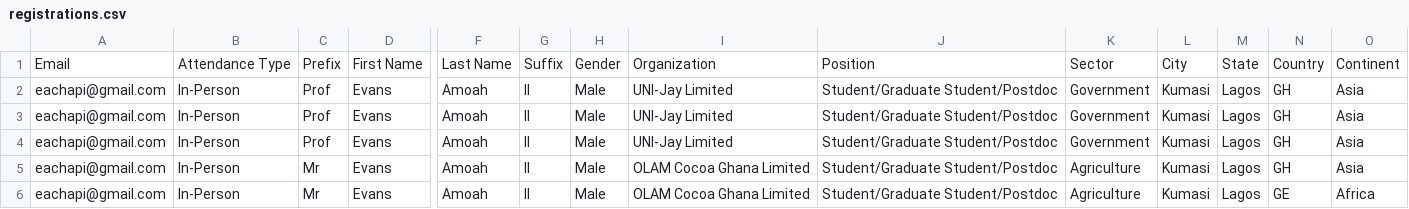
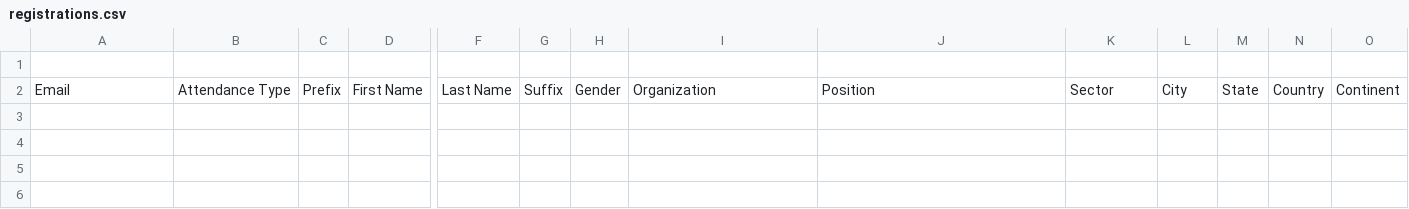
Before and after one commit to evandy12/summit2025, a CSV file: registrations.csv, drawn as a sheet; only a part is shown, gaps mark what is left out; removed rows and columns are numbered as before the commit, all else as after; rows hold the shown columns only; the diff names each change by its address in the sheet, - before the commit and + after, or states it on an @@ line.

```diff
--- a/registrations.csv
+++ b/registrations.csv
+row 1: (empty)
-row 2: eachapi@gmail.com | In-Person | Prof | Evans | Amoah | II | Male | UNI-Jay Limited | Student/Graduate Student/Postdoc | Government | Kumasi | Lagos | GH | Asia
-row 3: eachapi@gmail.com | In-Person | Prof | Evans | Amoah | II | Male | UNI-Jay Limited | Student/Graduate Student/Postdoc | Government | Kumasi | Lagos | GH | Asia
-row 4: eachapi@gmail.com | In-Person | Prof | Evans | Amoah | II | Male | UNI-Jay Limited | Student/Graduate Student/Postdoc | Government | Kumasi | Lagos | GH | Asia
-row 5: eachapi@gmail.com | In-Person | Mr | Evans | Amoah | II | Male | OLAM Cocoa Ghana Limited | Student/Graduate Student/Postdoc | Agriculture | Kumasi | Lagos | GH | Asia
-row 6: eachapi@gmail.com | In-Person | Mr | Evans | Amoah | II | Male | OLAM Cocoa Ghana Limited | Student/Graduate Student/Postdoc | Agriculture | Kumasi | Lagos | GE | Africa
```
Also changed, not shown: 10 other files.
